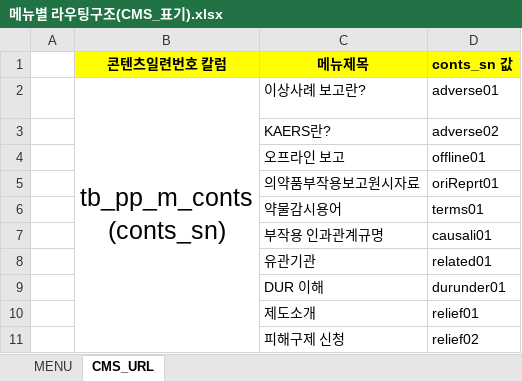
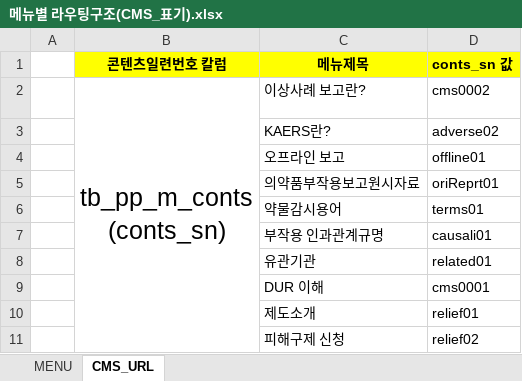
Before and after one commit to jso2781/pp-be, an Excel workbook: src/main/resources/database/메뉴별 라우팅구조(CMS_표기).xlsx, sheet CMS_URL, drawn as a sheet; only a part is shown; values as stored, in another font and other column widths than the file's, no borders; the diff names each change by its address in the sheet, - before the commit and + after, or states it on an @@ line.

```diff
--- a/src/main/resources/database/메뉴별 라우팅구조(CMS_표기).xlsx (sheet CMS_URL)
+++ b/src/main/resources/database/메뉴별 라우팅구조(CMS_표기).xlsx (sheet CMS_URL)
-D2 (conts_sn 값): adverse01
+D2 (conts_sn 값): cms0002
-D9 (conts_sn 값): durunder01
+D9 (conts_sn 값): cms0001
```
Also changed, not shown: sheet MENU.
